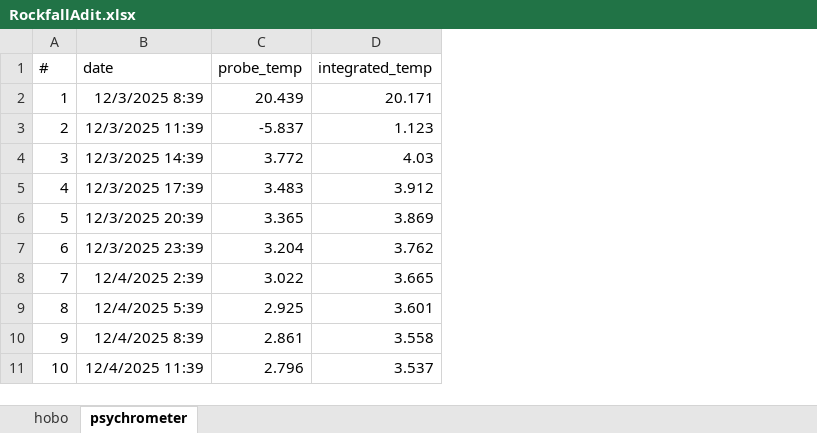
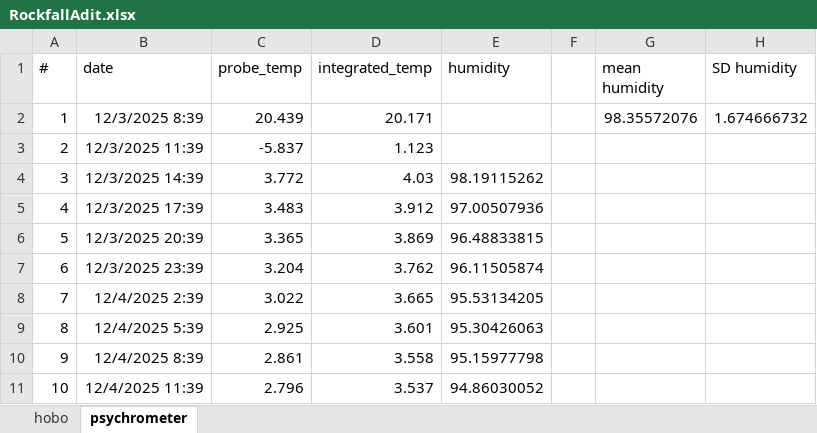
Before and after one commit to tannermbarnes/HOBO_data, an Excel workbook: data/RockfallAdit.xlsx, sheet psychrometer, drawn as a sheet; only a part is shown; values as stored, in another font and other column widths than the file's, no borders; the diff names each change by its address in the sheet, - before the commit and + after, or states it on an @@ line.

```diff
--- a/data/RockfallAdit.xlsx (sheet psychrometer)
+++ b/data/RockfallAdit.xlsx (sheet psychrometer)
+column E (humidity), rows 4-11: 98.19115262 | 97.00507936 | 96.48833815 | 96.11505874 | 95.53134205 | 95.30426063 | 95.15977798 | 94.86030052
+column F, empty
+column G (mean humidity), row 2: 98.35572076
+column H (SD humidity), row 2: 1.674666732
```
Also changed, not shown: sheet hobo, data/Delaware.xlsx, data/HENWOOD_DATA.xlsx, 35 other files.
